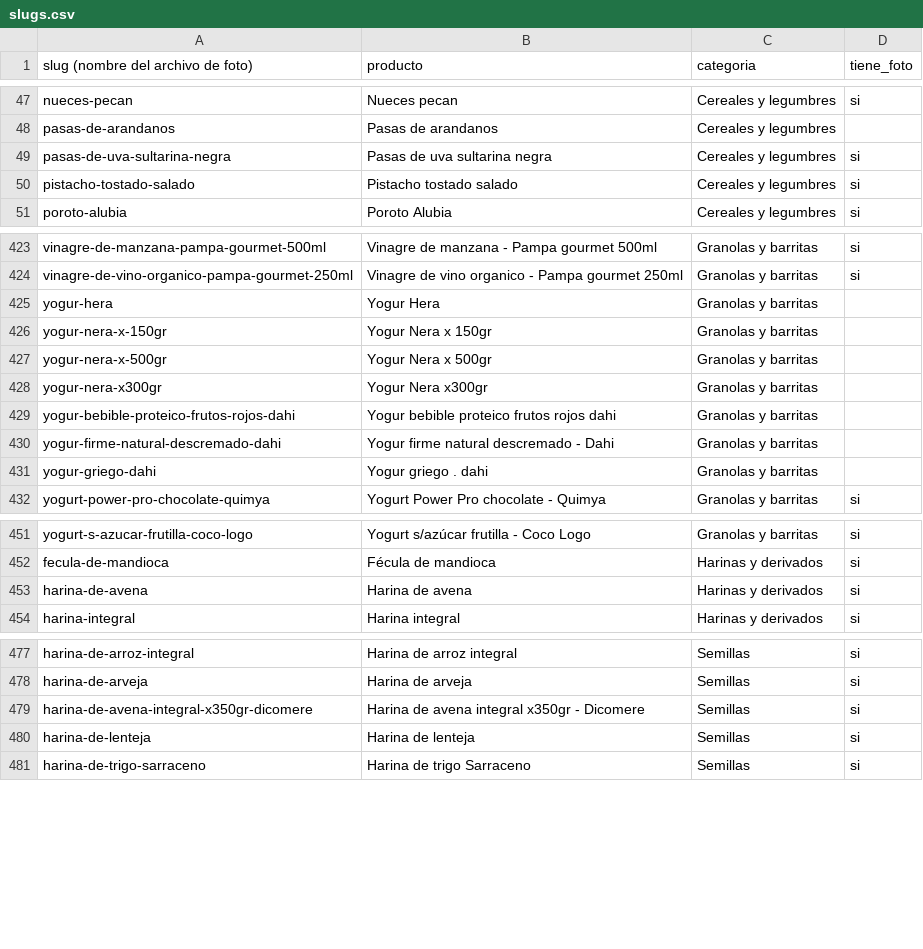
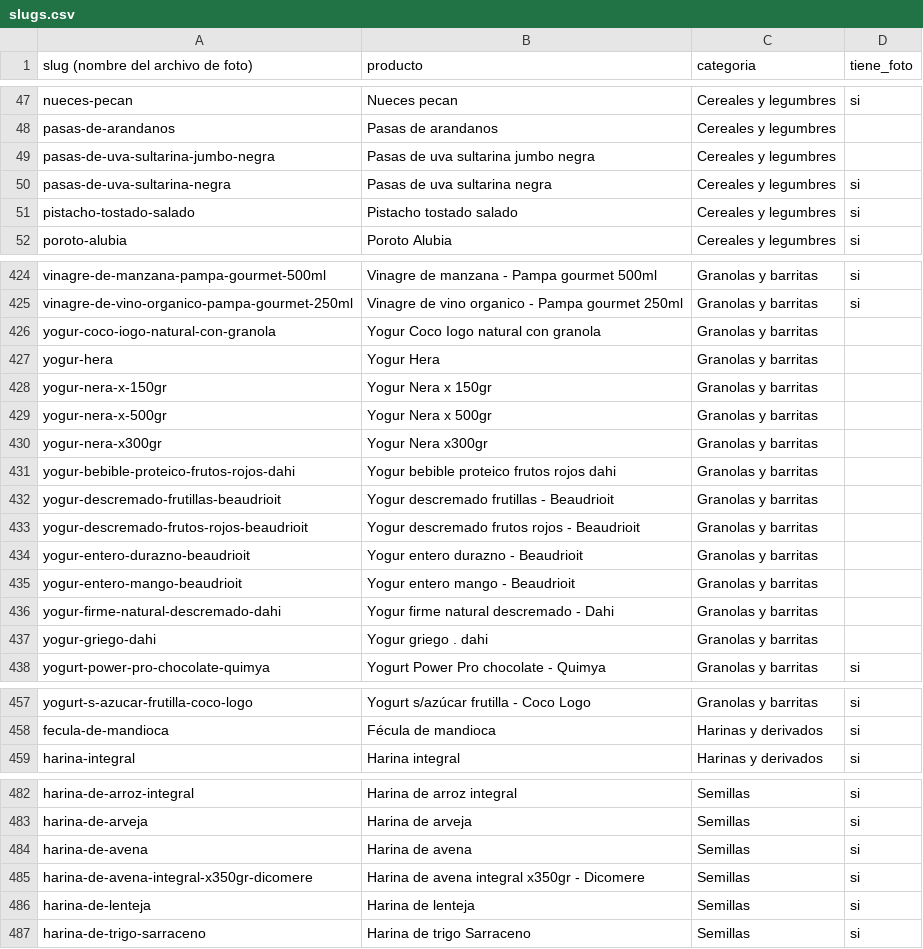
Before and after one commit to bethoven996/La_ribera, a CSV file: web/data/slugs.csv, drawn as a sheet; only a part is shown, gaps mark what is left out; removed rows and columns are numbered as before the commit, all else as after; the diff names each change by its address in the sheet, - before the commit and + after, or states it on an @@ line.

```diff
--- a/web/data/slugs.csv
+++ b/web/data/slugs.csv
+row 49: pasas-de-uva-sultarina-jumbo-negra | Pasas de uva sultarina jumbo negra | Cereales y legumbres
+row 426: yogur-coco-iogo-natural-con-granola | Yogur Coco Iogo natural con granola | Granolas y barritas
+row 432: yogur-descremado-frutillas-beaudrioit | Yogur descremado frutillas - Beaudrioit | Granolas y barritas
+row 433: yogur-descremado-frutos-rojos-beaudrioit | Yogur descremado frutos rojos - Beaudrioit | Granolas y barritas
+row 434: yogur-entero-durazno-beaudrioit | Yogur entero durazno - Beaudrioit | Granolas y barritas
+row 435: yogur-entero-mango-beaudrioit | Yogur entero mango - Beaudrioit | Granolas y barritas
-row 453: harina-de-avena | Harina de avena | Harinas y derivados | si
+row 484: harina-de-avena | Harina de avena | Semillas | si
```
Also changed, not shown: 1 other file.
